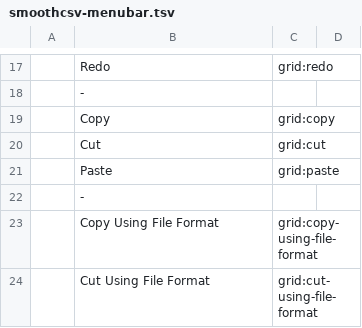
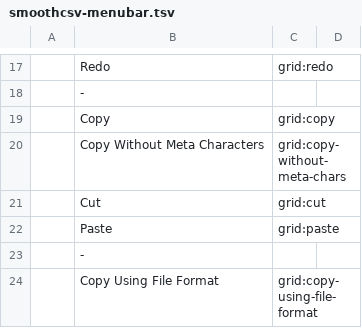
Before and after one commit to kohii/smoothcsv, a TSV file: smoothcsv-app-modules/smoothcsv-core/src/main/resources/smoothcsv-core/smoothcsv-menubar.tsv, drawn as a sheet; only a part is shown, gaps mark what is left out; the shorter side is filled out with more unchanged rows; the diff names each change by its address in the sheet, - before the commit and + after, or states it on an @@ line.

```diff
--- a/smoothcsv-app-modules/smoothcsv-core/src/main/resources/smoothcsv-core/smoothcsv-menubar.tsv
+++ b/smoothcsv-app-modules/smoothcsv-core/src/main/resources/smoothcsv-core/smoothcsv-menubar.tsv
+row 20:  | Copy Without Meta Characters | grid:copy-without-meta-chars
```
Also changed, not shown: smoothcsv-app-modules/smoothcsv-core/src/main/resources/smoothcsv-core/smoothcsv-command.tsv, smoothcsv-app-modules/smoothcsv-core/src/main/resources/smoothcsv-core/smoothcsv-keymap.tsv, 2 other files.
